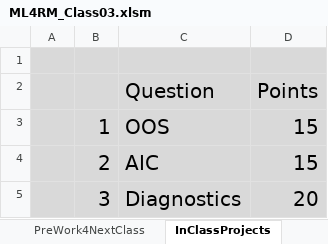
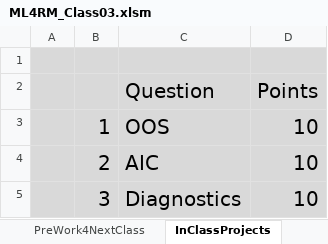
Before and after one commit to DavidRomoff/ML4RM, an Excel workbook: ML4RM_Class03.xlsm, sheet InClassProjects, drawn as a sheet; values as stored, in another font and other column widths than the file's, no borders; the diff names each change by its address in the sheet, - before the commit and + after, or states it on an @@ line.

Commit message:
Points to 30

```diff
--- a/ML4RM_Class03.xlsm (sheet InClassProjects)
+++ b/ML4RM_Class03.xlsm (sheet InClassProjects)
-D3:D4 (Points): 15
+D3:D4 (Points): 10
-D5 (Points): 20
+D5 (Points): 10
```
Also changed, not shown: charts or pictures, ML4RM_Class06.xlsm, ML4RM_Class07.xlsm, 3 other files.
